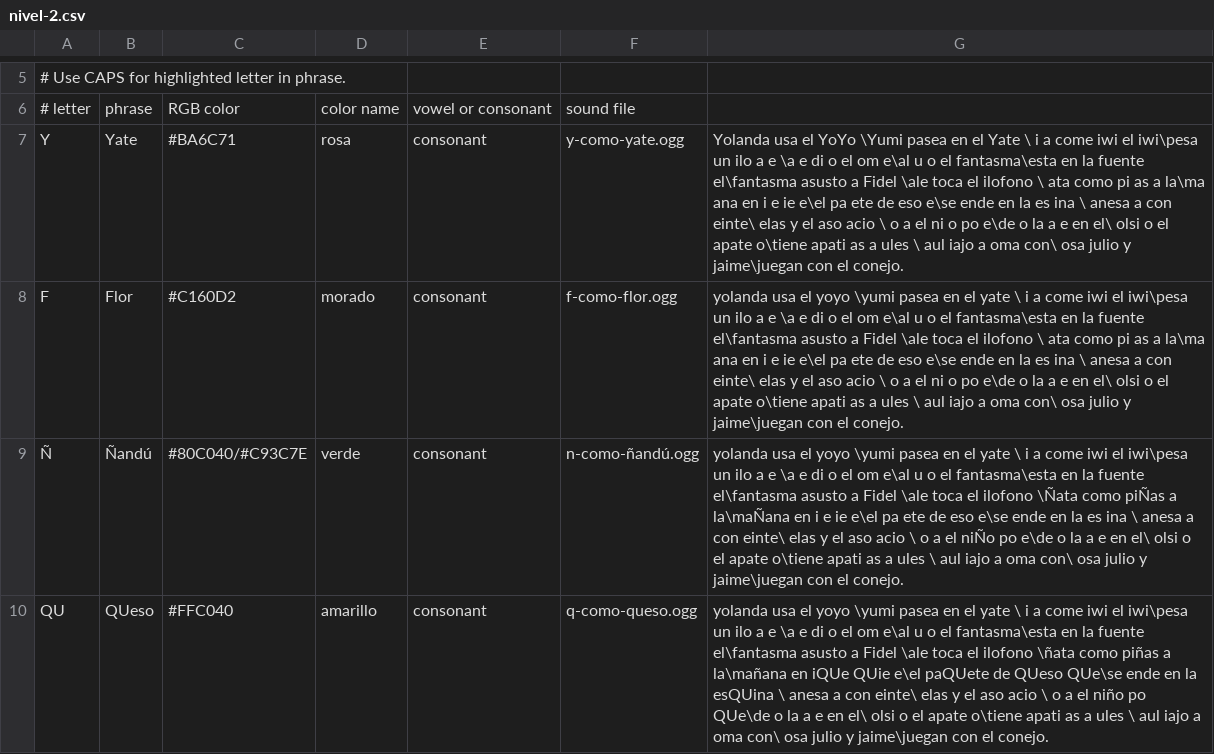
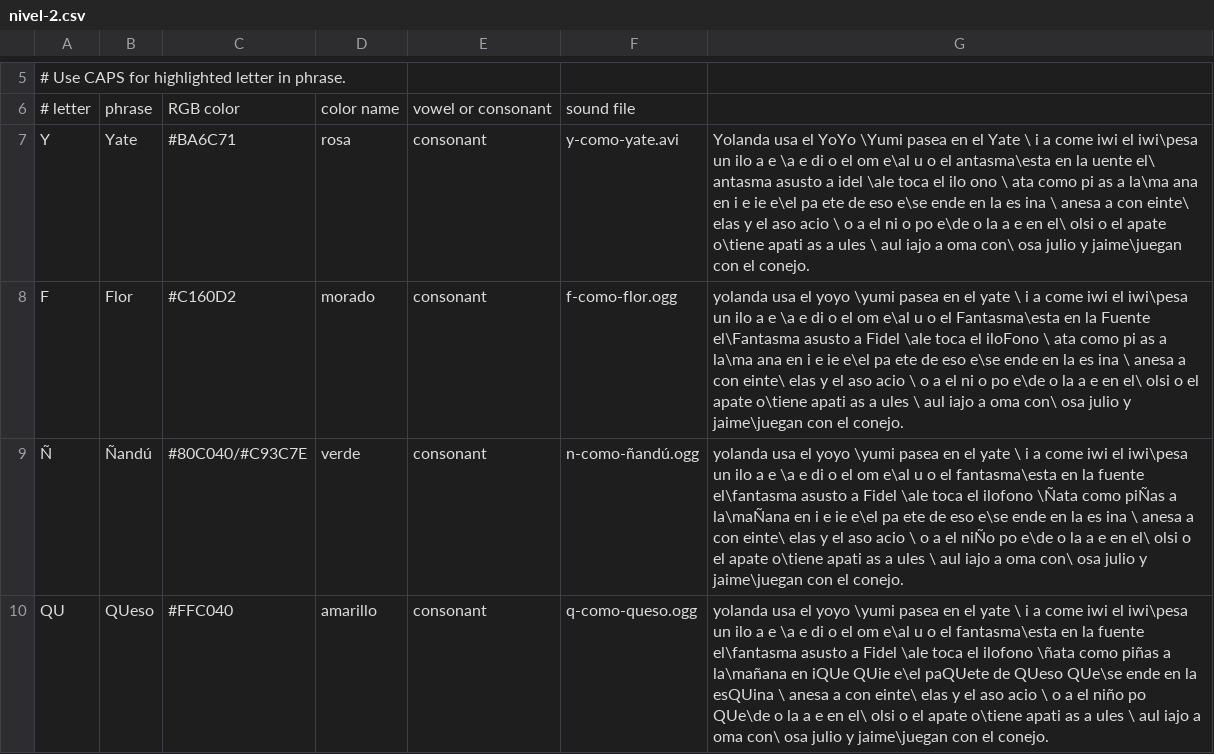
Before and after one commit to sugarlabs/i-can-read-activity, a CSV file: lessons/es/nivel-2.csv, drawn as a sheet; only a part is shown, gaps mark what is left out; the diff names each change by its address in the sheet, - before the commit and + after, or states it on an @@ line.

Commit message:
fix problem with F

```diff
--- a/lessons/es/nivel-2.csv
+++ b/lessons/es/nivel-2.csv
-F7: y-como-yate.ogg
+F7: y-como-yate.avi
-G7: …o el fantasma\esta en la fuente el\fantasma asusto a Fidel \ale toca el ilofono \ ata…
+G7: …o el antasma\esta en la uente el\ antasma asusto a idel \ale toca el ilo ono \ ata…
-G8: …o el fantasma\esta en la fuente el\fantasma asusto a Fidel \ale toca el ilofono \ ata…
+G8: …o el Fantasma\esta en la Fuente el\Fantasma asusto a Fidel \ale toca el iloFono \ ata…
```
